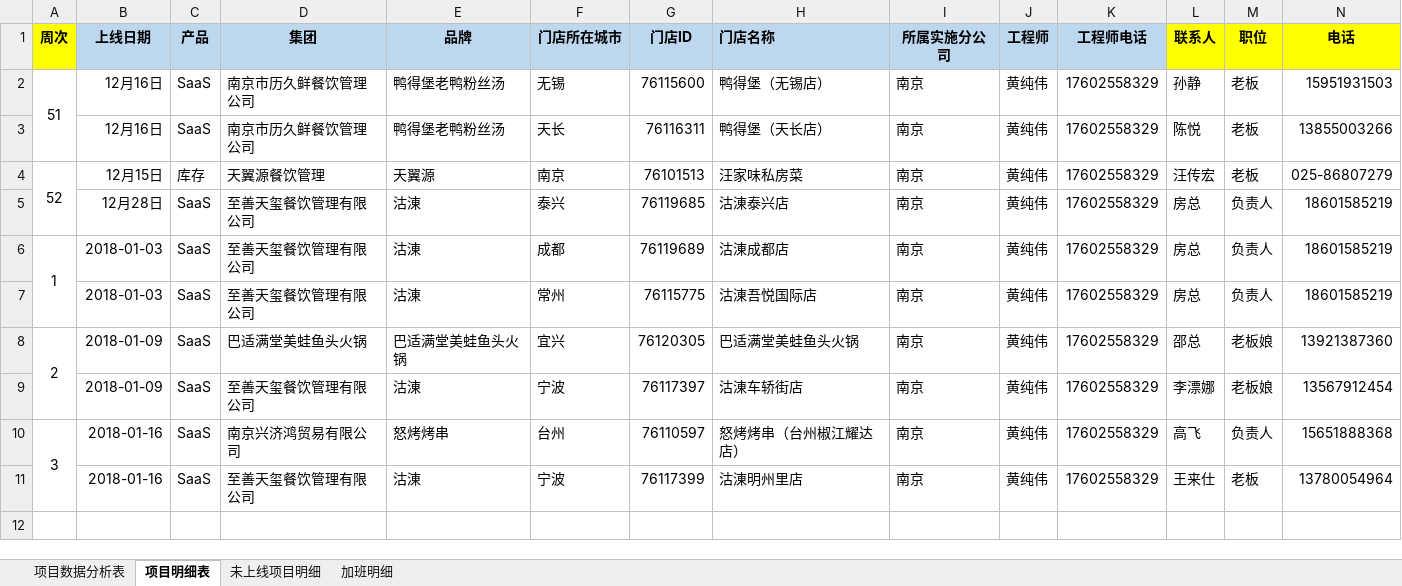
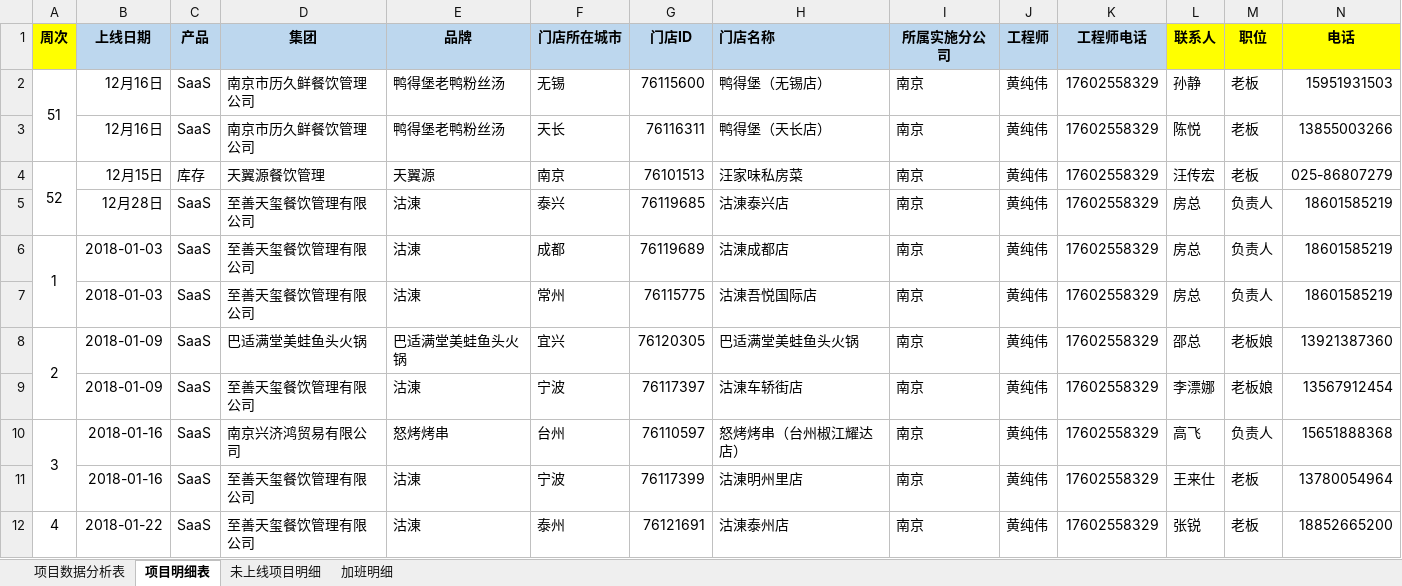
Before and after one commit to zhanglei601396810/NanJing, an Excel workbook: 周数据/《个人上线率统计表》-黄纯伟.xlsx, sheet 项目明细表, drawn as a sheet; only a part is shown; values as stored, in another font and other column widths than the file's, no borders; rows hold the shown columns only; the diff names each change by its address in the sheet, - before the commit and + after, or states it on an @@ line.

Commit message:
黄纯伟

```diff
--- a/周数据/《个人上线率统计表》-黄纯伟.xlsx (sheet 项目明细表)
+++ b/周数据/《个人上线率统计表》-黄纯伟.xlsx (sheet 项目明细表)
+row 12: 4 | 2018-01-22 | SaaS | 至善天玺餐饮管理有限公司 | 沽涷 | 泰州 | 76121691 | 沽涷泰州店 | 南京 | 黄纯伟 | 17602558329 | 张锐 | 老板 | 18852665200
```
Also changed, not shown: sheet 项目数据分析表, sheet 未上线项目明细.
